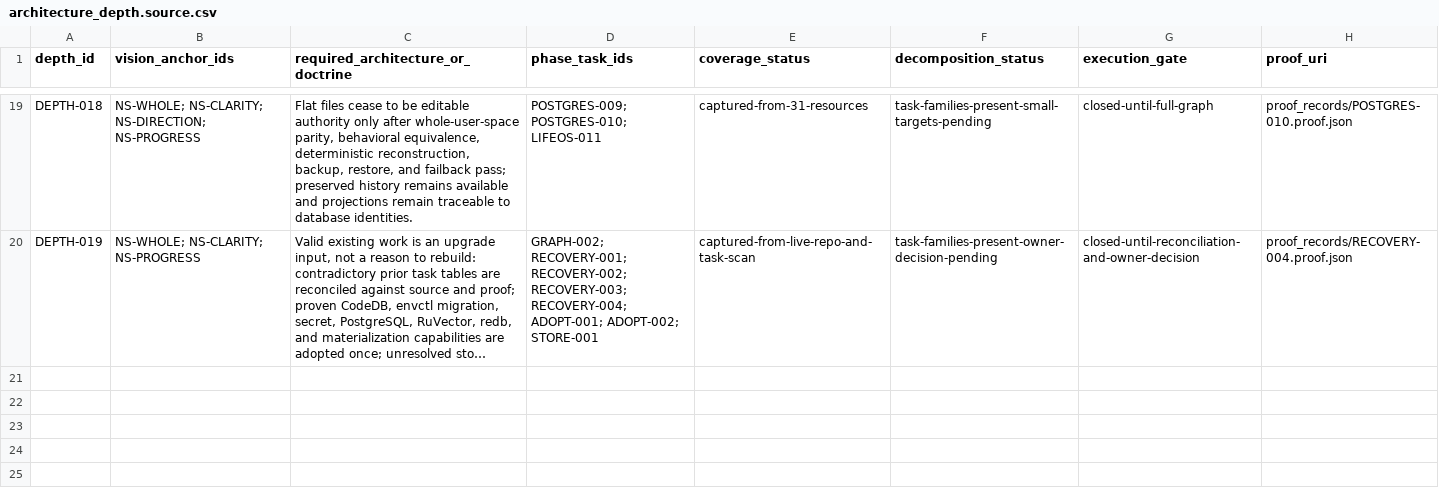
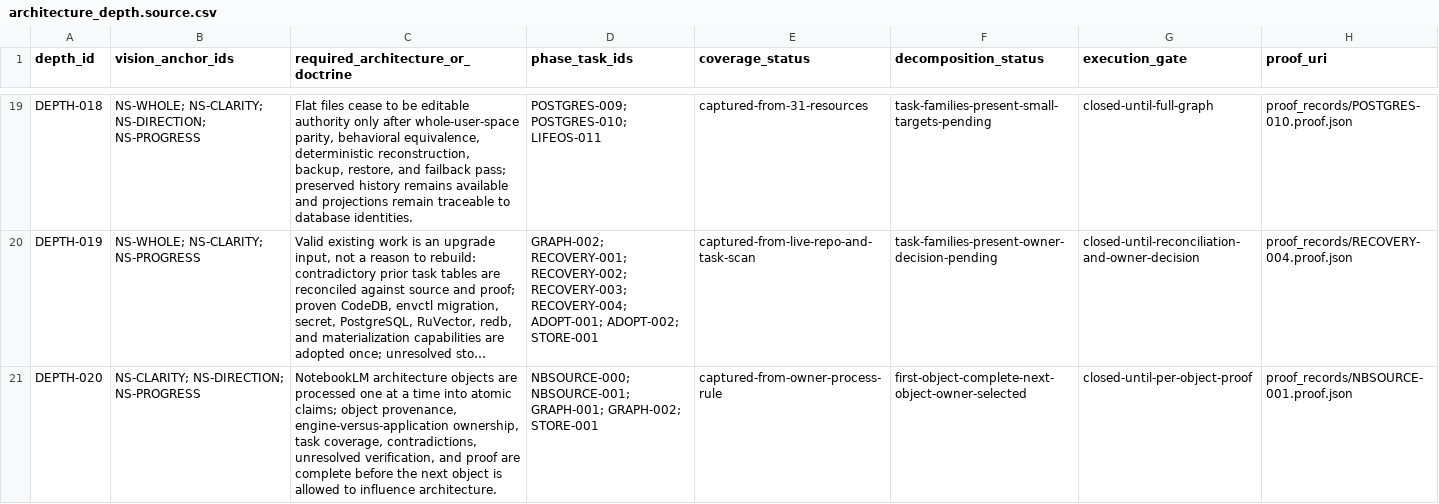
Before and after one commit to FlexNetOS/lifeos, a CSV file: planning-spine-v0/generated/architecture_depth.source.csv, drawn as a sheet; only a part is shown, gaps mark what is left out; long unchanged cells end in …; the diff names each change by its address in the sheet, - before the commit and + after, or states it on an @@ line.

```diff
--- a/planning-spine-v0/generated/architecture_depth.source.csv
+++ b/planning-spine-v0/generated/architecture_depth.source.csv
+row 21: DEPTH-020 | NS-CLARITY; NS-DIRECTION; NS-PROGRESS | NotebookLM architecture objects are processed one at a time into atomic claims; object provenance, engine-versus-application ownership, task coverage, contradictions, unresolved verification, and proof are complete before the next object is allowed to influence architecture. | NBSOURCE-000; NBSOURCE-001; GRAPH-001; GRAPH-002; STORE-001 | captured-from-owner-process-rule | first-object-complete-next-object-owner-selected | closed-until-per-object-proof | proof_records/NBSOURCE-001.proof.json
```
Also changed, not shown: planning-spine-v0/generated/current_state_gap.source.csv, planning-spine-v0/generated/north_star_coverage.source.csv, 17 other files.
